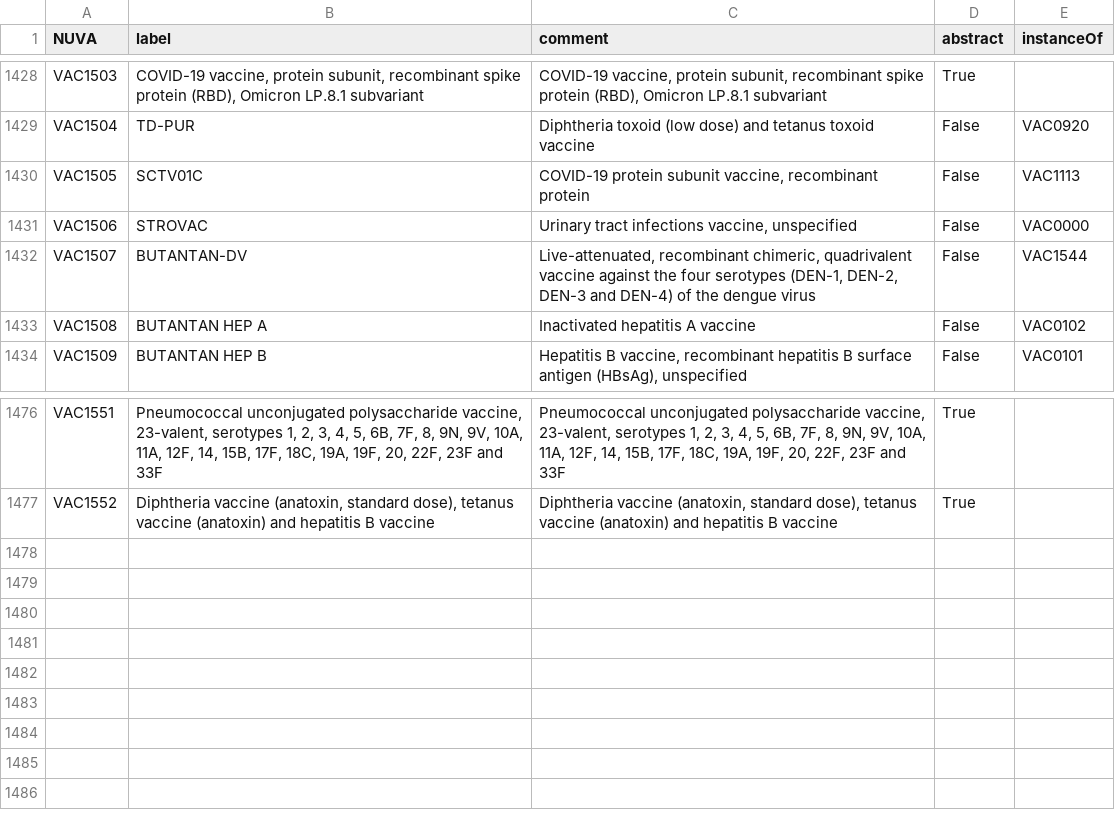
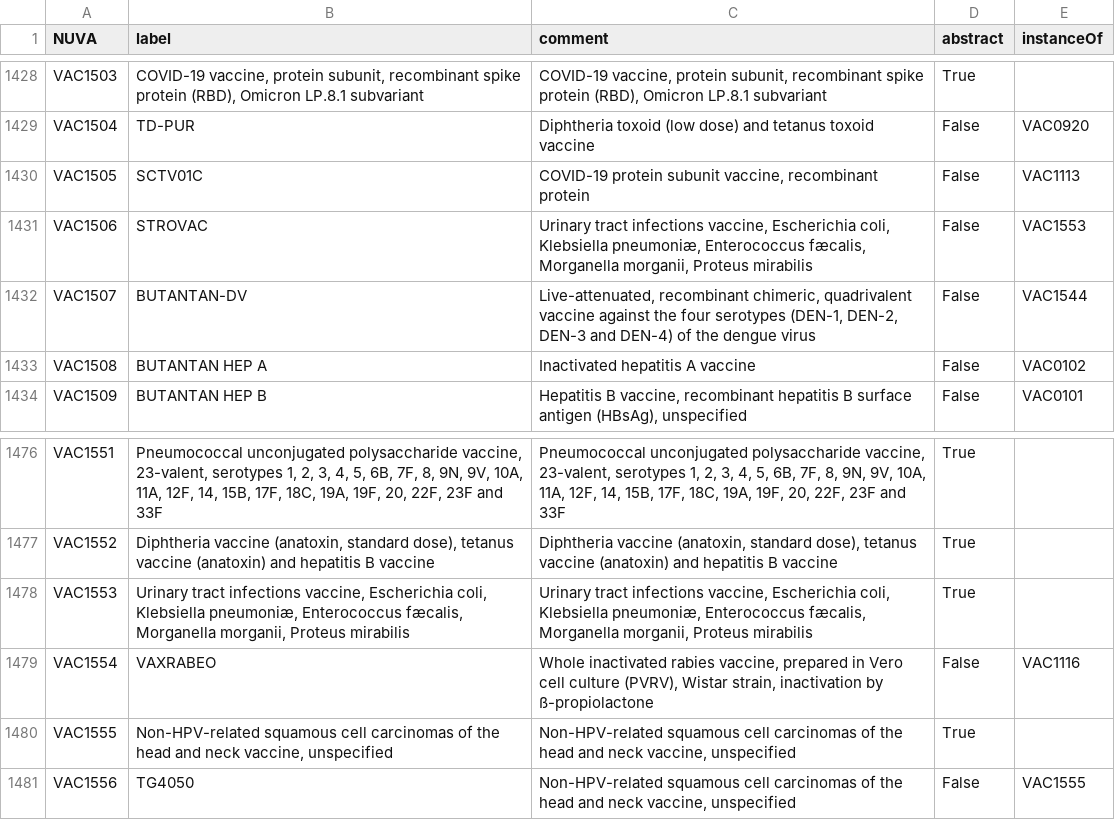
Before and after one commit to IVC-NUVA/NUVA, a CSV file: CSV/nuva_vaccines_de.csv, drawn as a sheet; only a part is shown, gaps mark what is left out.

```diff
--- a/CSV/nuva_vaccines_de.csv
+++ b/CSV/nuva_vaccines_de.csv
@@ -1431,3 +1431,3 @@ VAC1504,TD-PUR,Diphtheria toxoid (low dose) and tetanus toxoid vaccine,False,VAC
 VAC1505,SCTV01C,"COVID-19 protein subunit vaccine, recombinant protein",False,VAC1113
-VAC1506,STROVAC,"Urinary tract infections vaccine, unspecified",False,VAC0000
+VAC1506,STROVAC,"Urinary tract infections vaccine, Escherichia coli, Klebsiella pneumoniæ, Enterococcus fæcalis, Morganella morganii, Proteus mirabilis",False,VAC1553
 VAC1507,BUTANTAN-DV,"Live-attenuated, recombinant chimeric, quadrivalent vaccine against the four serotypes (DEN-1, DEN-2, DEN-3 and DEN-4) of the dengue virus",False,VAC1544
@@ -1478 +1478,5 @@ VAC1551,"Pneumococcal unconjugated polysaccharide vaccine, 23-valent, serotypes
 VAC1552,"Diphtheria vaccine (anatoxin, standard dose), tetanus vaccine (anatoxin) and hepatitis B vaccine","Diphtheria vaccine (anatoxin, standard dose), tetanus vaccine (anatoxin) and hepatitis B vaccine",True,
+VAC1553,"Urinary tract infections vaccine, Escherichia coli, Klebsiella pneumoniæ, Enterococcus fæcalis, Morganella morganii, Proteus mirabilis","Urinary tract infections vaccine, Escherichia coli, Klebsiella pneumoniæ, Enterococcus fæcalis, Morganella morganii, Proteus mirabilis",True,
+VAC1554,VAXRABEO,"Whole inactivated rabies vaccine, prepared in Vero cell culture (PVRV), Wistar strain, inactivation by ß-propiolactone",False,VAC1116
+VAC1555,"Non-HPV-related squamous cell carcinomas of the head and neck vaccine, unspecified","Non-HPV-related squamous cell carcinomas of the head and neck vaccine, unspecified",True,
+VAC1556,TG4050,"Non-HPV-related squamous cell carcinomas of the head and neck vaccine, unspecified",False,VAC1555
```
Also changed, not shown: CSV/nuva_vaccines_el.csv, CSV/nuva_vaccines_en.csv, 17 other files.
